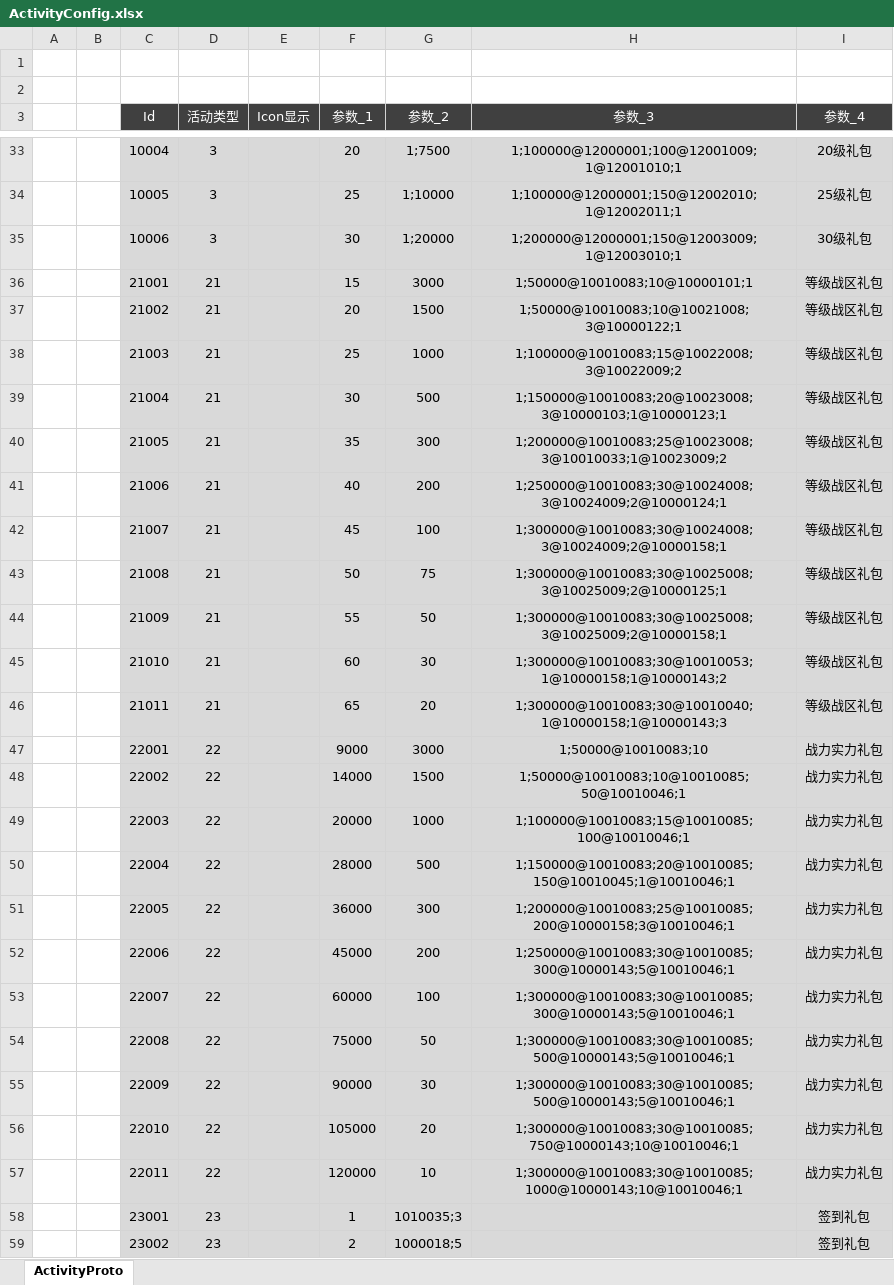
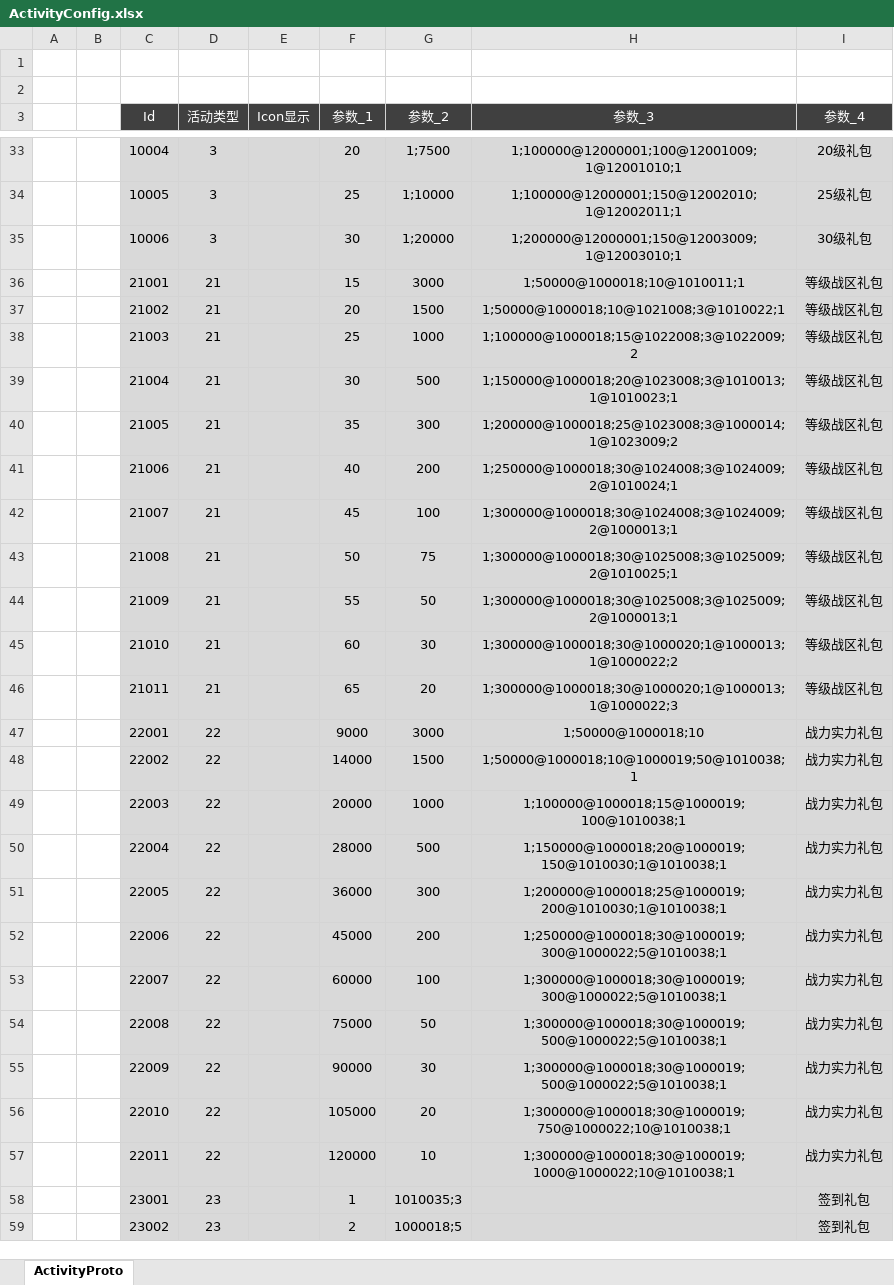
Before and after one commit to csyinghuochong/mengjing, an Excel workbook: Unity/Assets/Config/Excel/ActivityConfig.xlsx, sheet ActivityProto, drawn as a sheet; only a part is shown, gaps mark what is left out; values as stored, in another font and other column widths than the file's, no borders; table styles not drawn; the diff names each change by its address in the sheet, - before the commit and + after, or states it on an @@ line.

```diff
--- a/Unity/Assets/Config/Excel/ActivityConfig.xlsx (sheet ActivityProto)
+++ b/Unity/Assets/Config/Excel/ActivityConfig.xlsx (sheet ActivityProto)
-H36 (参数_3): 1;50000@10010083;10@10000101;1
+H36 (参数_3): 1;50000@1000018;10@1010011;1
-H37 (参数_3): 1;50000@10010083;10@10021008;3@10000122;1
+H37 (参数_3): 1;50000@1000018;10@1021008;3@1010022;1
-H38 (参数_3): 1;100000@10010083;15@10022008;3@10022009;2
+H38 (参数_3): 1;100000@1000018;15@1022008;3@1022009;2
-H39 (参数_3): 1;150000@10010083;20@10023008;3@10000103;1@10000123;1
+H39 (参数_3): 1;150000@1000018;20@1023008;3@1010013;1@1010023;1
-H40 (参数_3): 1;200000@10010083;25@10023008;3@10010033;1@10023009;2
+H40 (参数_3): 1;200000@1000018;25@1023008;3@1000014;1@1023009;2
-H41 (参数_3): 1;250000@10010083;30@10024008;3@10024009;2@10000124;1
+H41 (参数_3): 1;250000@1000018;30@1024008;3@1024009;2@1010024;1
-H42 (参数_3): 1;300000@10010083;30@10024008;3@10024009;2@10000158;1
+H42 (参数_3): 1;300000@1000018;30@1024008;3@1024009;2@1000013;1
-H43 (参数_3): 1;300000@10010083;30@10025008;3@10025009;2@10000125;1
+H43 (参数_3): 1;300000@1000018;30@1025008;3@1025009;2@1010025;1
-H44 (参数_3): 1;300000@10010083;30@10025008;3@10025009;2@10000158;1
+H44 (参数_3): 1;300000@1000018;30@1025008;3@1025009;2@1000013;1
-H45 (参数_3): 1;300000@10010083;30@10010053;1@10000158;1@10000143;2
+H45 (参数_3): 1;300000@1000018;30@1000020;1@1000013;1@1000022;2
-H46 (参数_3): 1;300000@10010083;30@10010040;1@10000158;1@10000143;3
+H46 (参数_3): 1;300000@1000018;30@1000020;1@1000013;1@1000022;3
-H47 (参数_3): 1;50000@10010083;10
+H47 (参数_3): 1;50000@1000018;10
-H48 (参数_3): 1;50000@10010083;10@10010085;50@10010046;1
+H48 (参数_3): 1;50000@1000018;10@1000019;50@1010038;1
-H49 (参数_3): 1;100000@10010083;15@10010085;100@10010046;1
+H49 (参数_3): 1;100000@1000018;15@1000019;100@1010038;1
-H50 (参数_3): 1;150000@10010083;20@10010085;150@10010045;1@10010046;1
+H50 (参数_3): 1;150000@1000018;20@1000019;150@1010030;1@1010038;1
-H51 (参数_3): 1;200000@10010083;25@10010085;200@10000158;3@10010046;1
+H51 (参数_3): 1;200000@1000018;25@1000019;200@1010030;1@1010038;1
-H52 (参数_3): 1;250000@10010083;30@10010085;300@10000143;5@10010046;1
+H52 (参数_3): 1;250000@1000018;30@1000019;300@1000022;5@1010038;1
-H53 (参数_3): 1;300000@10010083;30@10010085;300@10000143;5@10010046;1
+H53 (参数_3): 1;300000@1000018;30@1000019;300@1000022;5@1010038;1
-H54:H55 (参数_3): 1;300000@10010083;30@10010085;500@10000143;5@10010046;1
+H54:H55 (参数_3): 1;300000@1000018;30@1000019;500@1000022;5@1010038;1
-H56 (参数_3): 1;300000@10010083;30@10010085;750@10000143;10@10010046;1
+H56 (参数_3): 1;300000@1000018;30@1000019;750@1000022;10@1010038;1
-H57 (参数_3): 1;300000@10010083;30@10010085;1000@10000143;10@10010046;1
+H57 (参数_3): 1;300000@1000018;30@1000019;1000@1000022;10@1010038;1
```
Also changed, not shown: Unity/Assets/Config/Excel/DropConfig.xlsx, 16 other files.
